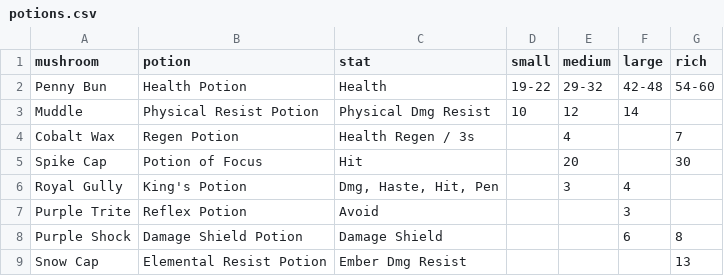
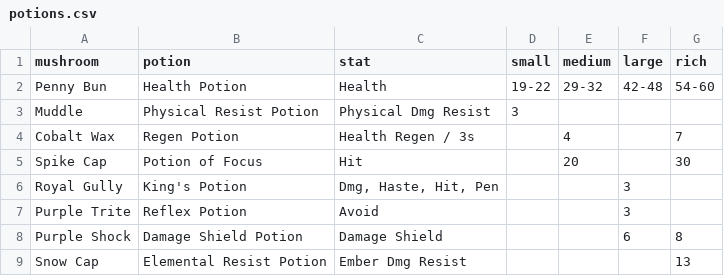
Before and after one commit to beesofknowledge/bok-site, a CSV file: docs/.vitepress/data/potions.csv, drawn as a sheet.

Commit message:
edit potions

```diff
--- a/docs/.vitepress/data/potions.csv
+++ b/docs/.vitepress/data/potions.csv
@@ -2,6 +2,6 @@ mushroom,potion,stat,small,medium,large,rich
 Penny Bun,Health Potion,Health,19-22,29-32,42-48,54-60
-Muddle,Physical Resist Potion,Physical Dmg Resist,10,12,14,
+Muddle,Physical Resist Potion,Physical Dmg Resist,3,,,
 Cobalt Wax,Regen Potion,Health Regen / 3s,,4,,7
 Spike Cap,Potion of Focus,Hit,,20,,30
-Royal Gully,King's Potion,"Dmg, Haste, Hit, Pen",,3,4,
+Royal Gully,King's Potion,"Dmg, Haste, Hit, Pen",,,3,
 Purple Trite,Reflex Potion,Avoid,,,3,
```
